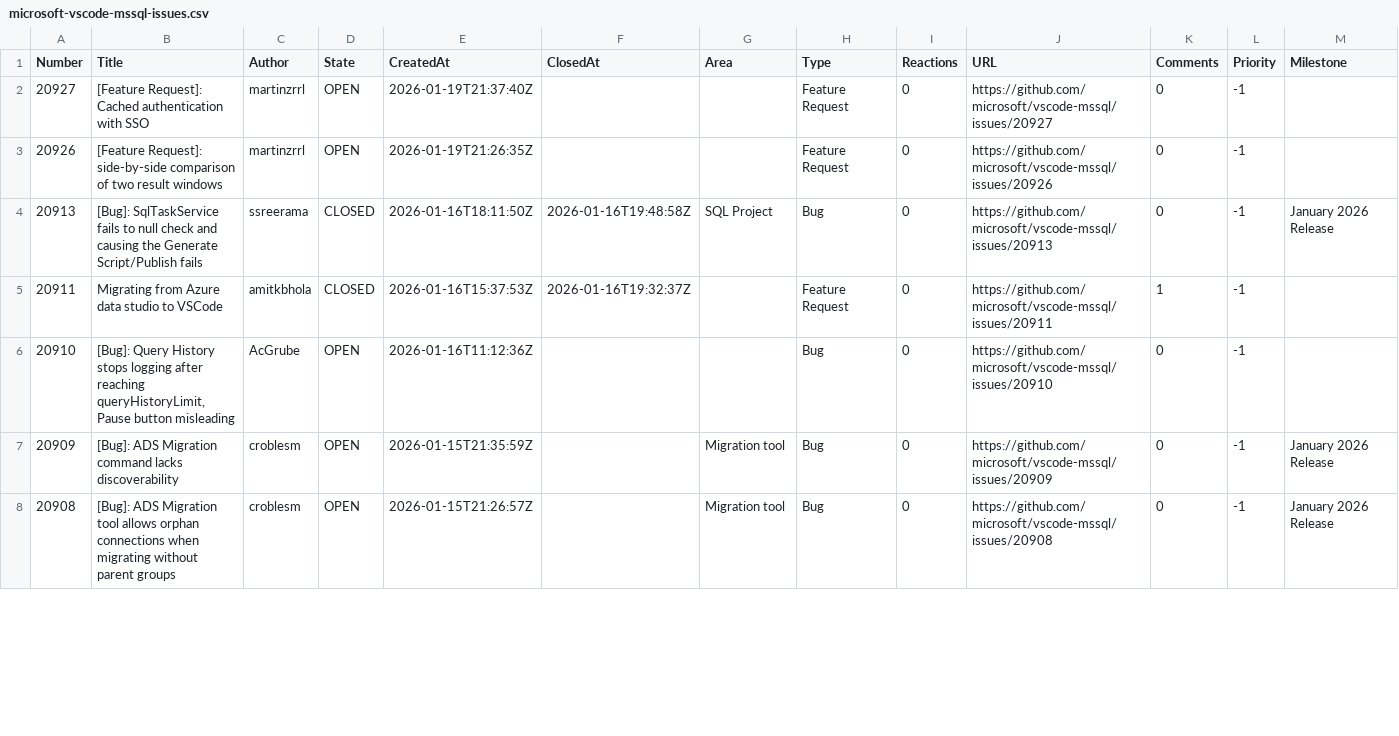
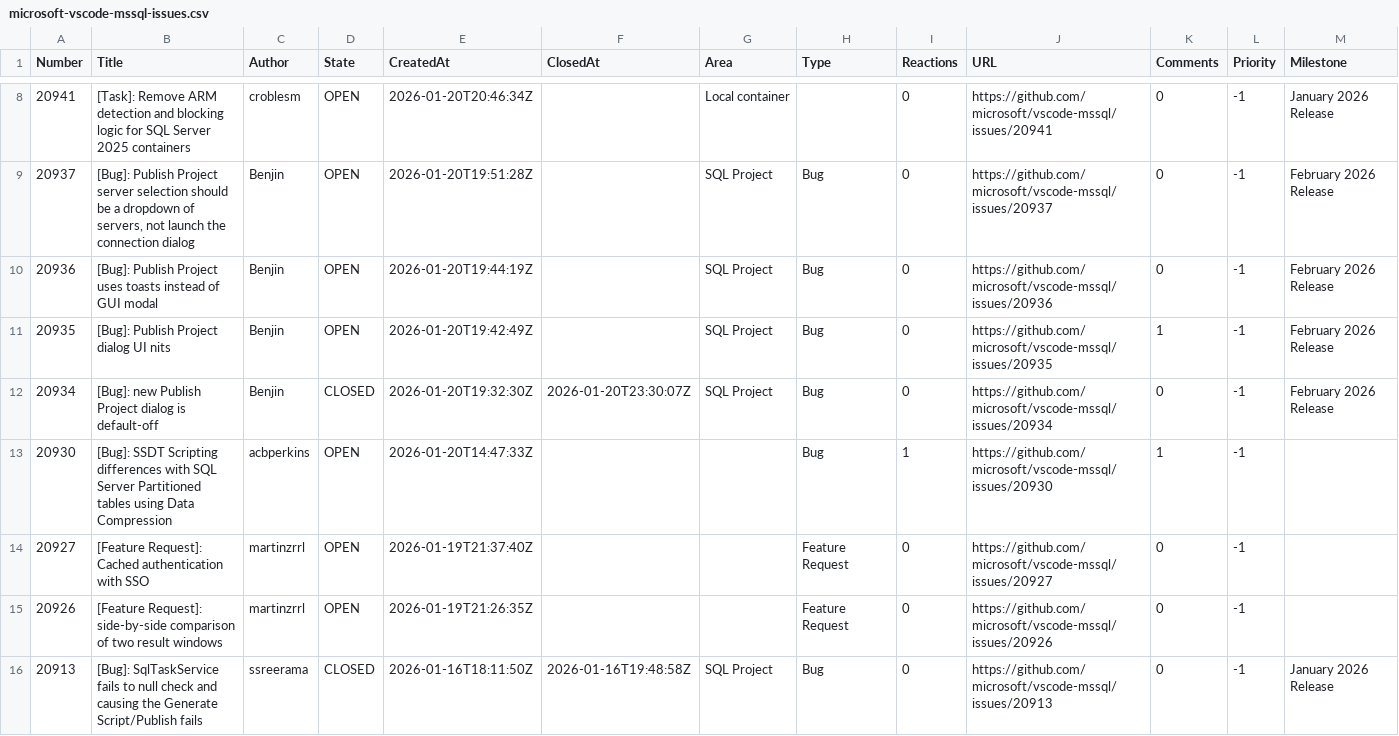
Before and after one commit to aasimkhan30/vscode-mssql-issues, a CSV file: microsoft-vscode-mssql-issues.csv, drawn as a sheet; only a part is shown, gaps mark what is left out; the shorter side is filled out with more unchanged rows; the diff covers the shown part only.

```diff
--- a/microsoft-vscode-mssql-issues.csv
+++ b/microsoft-vscode-mssql-issues.csv
@@ -2 +8,7 @@ Number,Title,Author,State,CreatedAt,ClosedAt,Area,Type,Reactions,URL,Comments,Pr
+"20941","[Task]: Remove ARM detection and blocking logic for SQL Server 2025 containers","croblesm","OPEN","2026-01-20T20:46:34Z",,"Local container",,"0","https://github.com/microsoft/vscode-mssql/issues/20941","0","-1","January 2026 Release"
+"20937","[Bug]: Publish Project server selection should be a dropdown of servers, not launch the connection dialog","Benjin","OPEN","2026-01-20T19:51:28Z",,"SQL Project","Bug","0","https://github.com/microsoft/vscode-mssql/issues/20937","0","-1","February 2026 Release"
+"20936","[Bug]: Publish Project uses toasts instead of GUI modal","Benjin","OPEN","2026-01-20T19:44:19Z",,"SQL Project","Bug","0","https://github.com/microsoft/vscode-mssql/issues/20936","0","-1","February 2026 Release"
+"20935","[Bug]: Publish Project dialog UI nits","Benjin","OPEN","2026-01-20T19:42:49Z",,"SQL Project","Bug","0","https://github.com/microsoft/vscode-mssql/issues/20935","1","-1","February 2026 Release"
+"20934","[Bug]: new Publish Project dialog is default-off","Benjin","CLOSED","2026-01-20T19:32:30Z","2026-01-20T23:30:07Z","SQL Project","Bug","0","https://github.com/microsoft/vscode-mssql/issues/20934","0","-1","February 2026 Release"
+"20930","[Bug]: SSDT Scripting differences with SQL Server Partitioned tables using Data Compression","acbperkins","OPEN","2026-01-20T14:47:33Z",,"","Bug","1","https://github.com/microsoft/vscode-mssql/issues/20930","1","-1",
 "20927","[Feature Request]: Cached authentication with SSO","martinzrrl","OPEN","2026-01-19T21:37:40Z",,"","Feature Request","0","https://github.com/microsoft/vscode-mssql/issues/20927","0","-1",
```
Also changed, not shown: 6 added rows and 37 edited cells elsewhere in this file, 2 other files.
